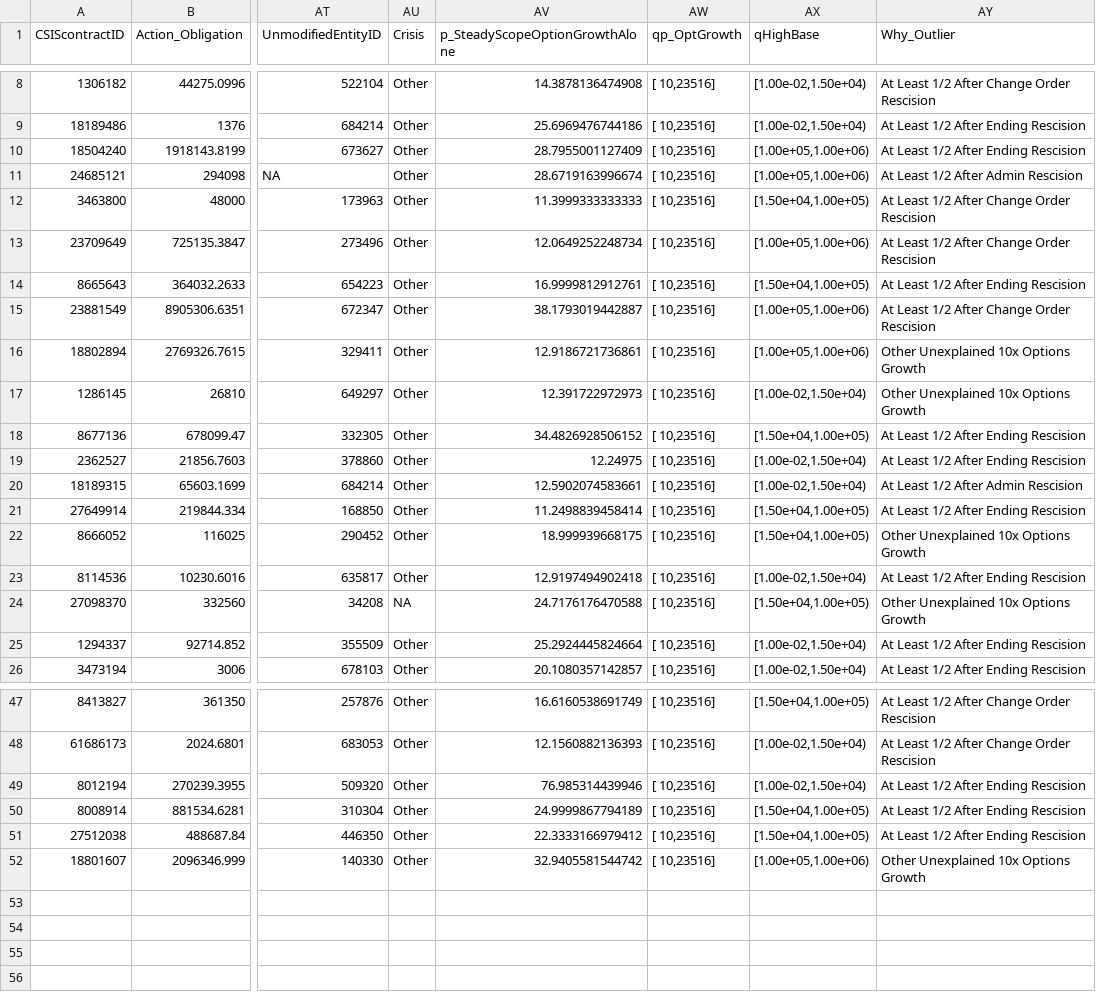
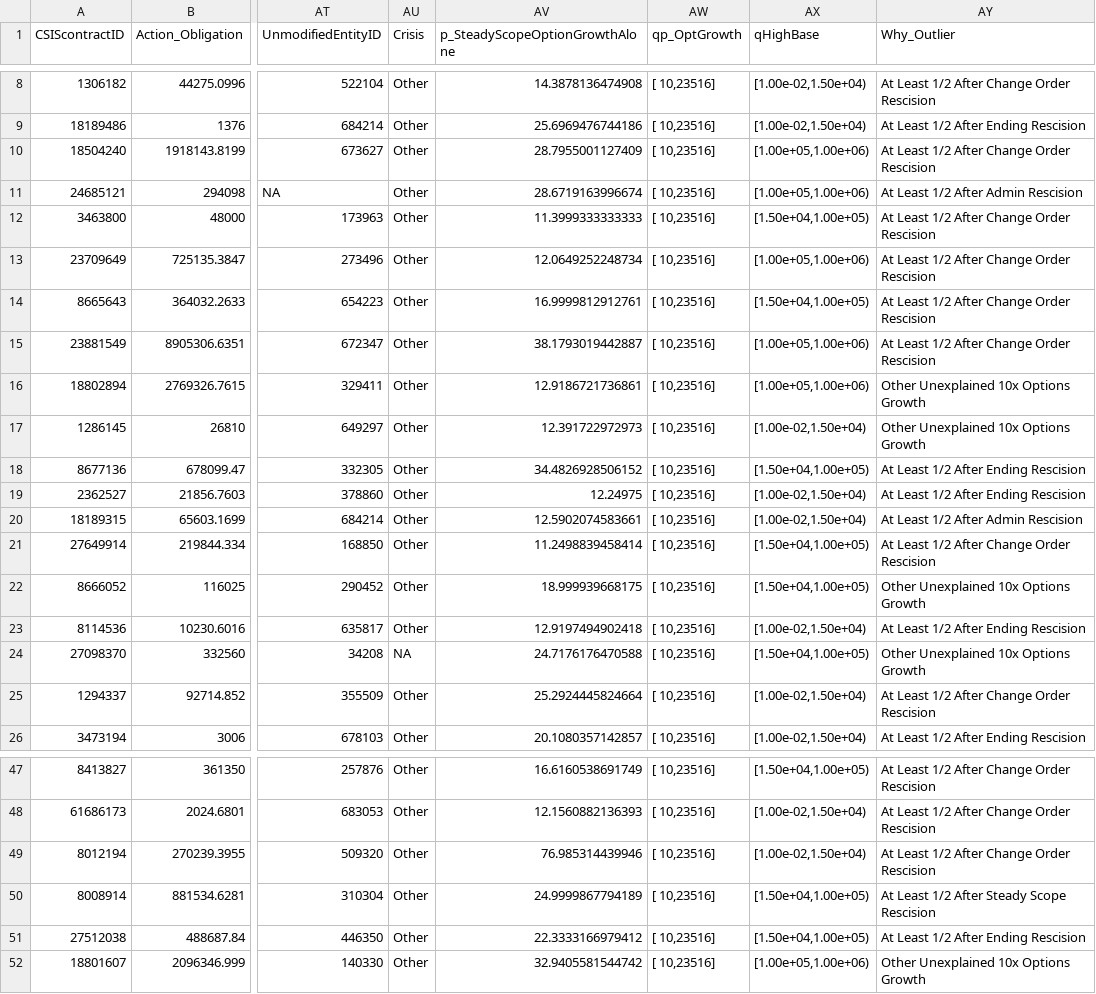
Before and after one commit to CSISdefense/Services, a CSV file: data/semi_clean/p_opt_outliers.csv, drawn as a sheet; only a part is shown, gaps mark what is left out; the diff names each change by its address in the sheet, - before the commit and + after, or states it on an @@ line.

Commit message:
Knitting options growth.

```diff
--- a/data/semi_clean/p_opt_outliers.csv
+++ b/data/semi_clean/p_opt_outliers.csv
-AY10 (Why_Outlier): At Least 1/2 After Ending Rescision
+AY10 (Why_Outlier): At Least 1/2 After Change Order Rescision
-AY14 (Why_Outlier): At Least 1/2 After Ending Rescision
+AY14 (Why_Outlier): At Least 1/2 After Change Order Rescision
-AY21 (Why_Outlier): At Least 1/2 After Ending Rescision
+AY21 (Why_Outlier): At Least 1/2 After Change Order Rescision
-AY25 (Why_Outlier): At Least 1/2 After Ending Rescision
+AY25 (Why_Outlier): At Least 1/2 After Change Order Rescision
-AY49 (Why_Outlier): At Least 1/2 After Ending Rescision
+AY49 (Why_Outlier): At Least 1/2 After Change Order Rescision
-AY50 (Why_Outlier): At Least 1/2 After Ending Rescision
+AY50 (Why_Outlier): At Least 1/2 After Steady Scope Rescision
```
Also changed, not shown: 21 other files.
